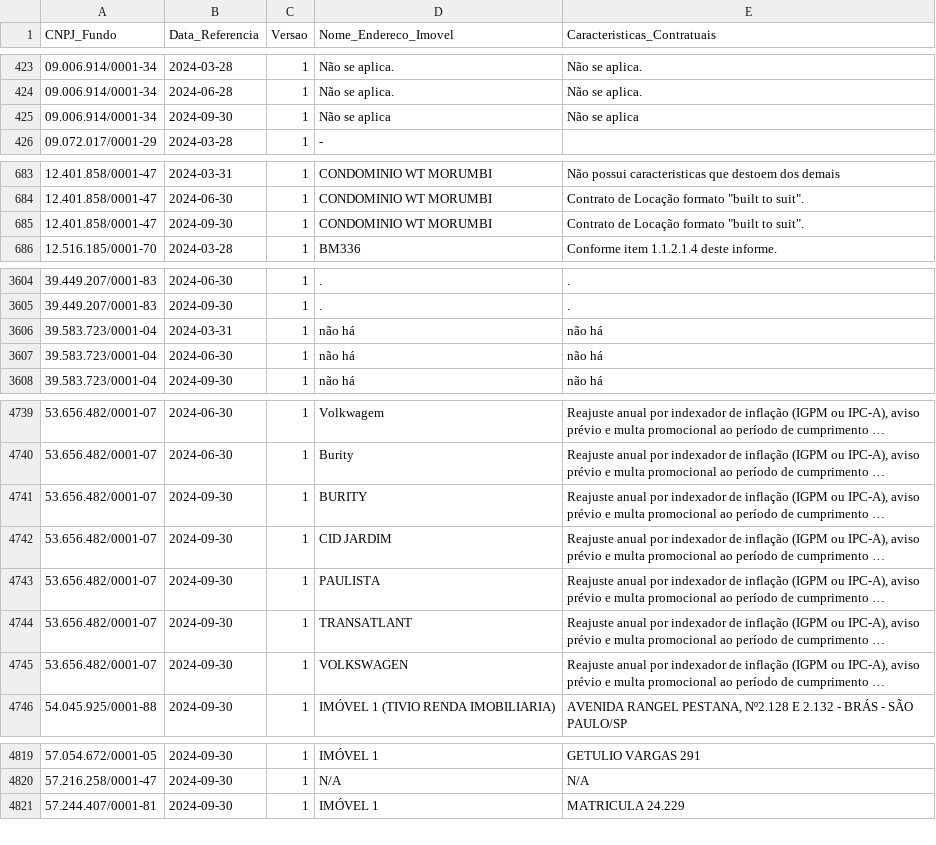
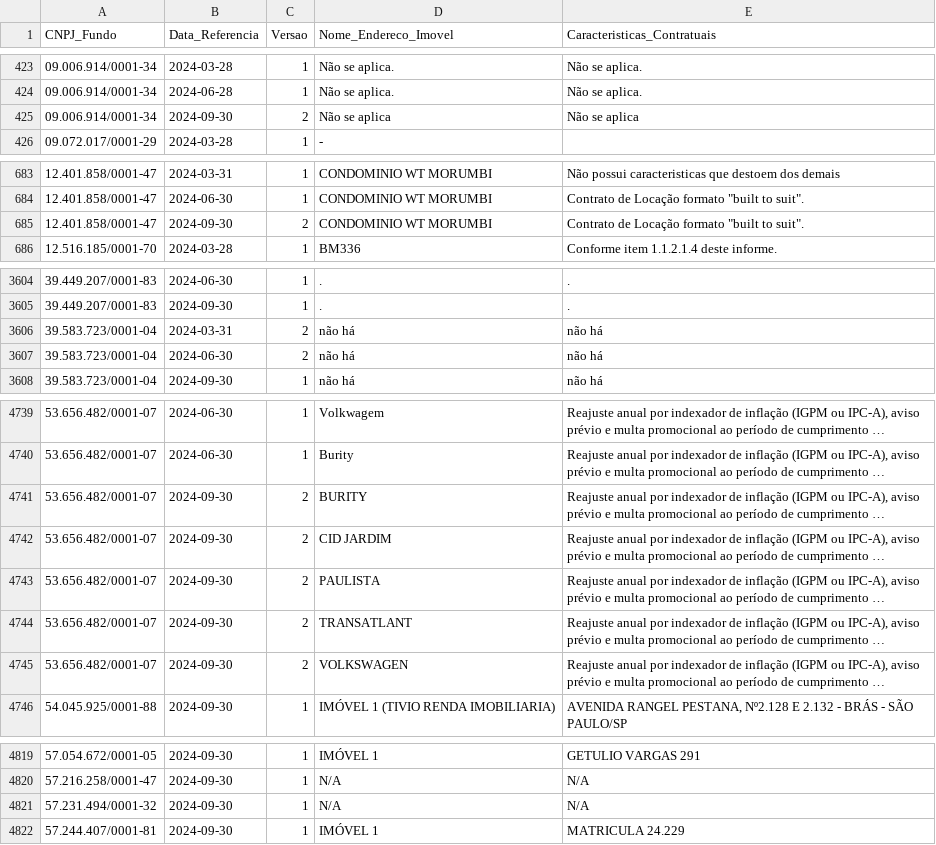
Before and after one commit to AlexPrestes/fii-dashboard, a CSV file: data/raw/trimestral/imovel_renda_acabado_contrato/inf_trimestral_fii_imovel_renda_acabado_contrato_2024.csv, drawn as a sheet; only a part is shown, gaps mark what is left out; long unchanged cells end in …; the diff covers the shown part only; the diff names each change by its address in the sheet, - before the commit and + after, or states it on an @@ line.

```diff
--- a/data/raw/trimestral/imovel_renda_acabado_contrato/inf_trimestral_fii_imovel_renda_acabado_contrato_2024.csv
+++ b/data/raw/trimestral/imovel_renda_acabado_contrato/inf_trimestral_fii_imovel_renda_acabado_contrato_2024.csv
-C425 (Versao): 1
+C425 (Versao): 2
-C685 (Versao): 1
+C685 (Versao): 2
-C3606:C3607 (Versao): 1
+C3606:C3607 (Versao): 2
-C4741:C4745 (Versao): 1
+C4741:C4745 (Versao): 2
+row 4821: 57.231.494/0001-32 | 2024-09-30 | 1 | N/A | N/A
```
Also changed, not shown: 1 edited cell elsewhere in this file, data/raw/anual/experiencia_profissional/inf_anual_fii_experiencia_profissional_2020.csv, data/raw/anual/experiencia_profissional/inf_anual_fii_experiencia_profissional_2021.csv, 26 other files.
